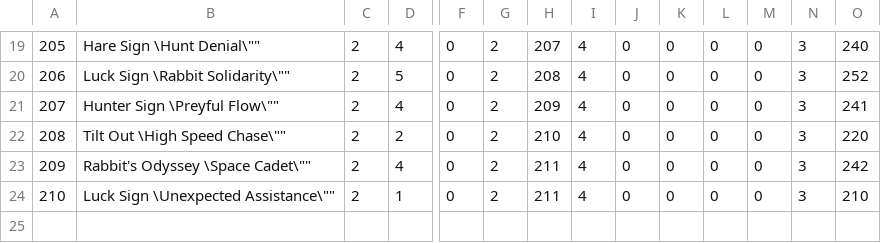
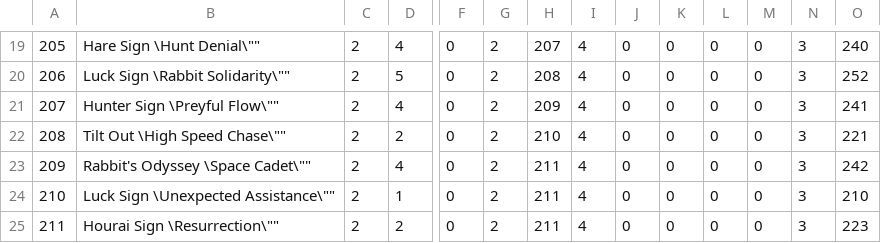
Before and after one commit to SokuDev/CharacterEngine, a CSV file: src/tewi/data/csv/tewi/spellcard.csv, drawn as a sheet; only a part is shown, gaps mark what is left out; rows hold the shown columns only; the diff names each change by its address in the sheet, - before the commit and + after, or states it on an @@ line.

Commit message:
Added spells and adjusted framedata

```diff
--- a/src/tewi/data/csv/tewi/spellcard.csv
+++ b/src/tewi/data/csv/tewi/spellcard.csv
-O22: 220
+O22: 221
+row 25: 211 | Hourai Sign \Resurrection\"" | 2 | 2 | 0 | 2 | 211 | 4 | 0 | 0 | 0 | 0 | 3 | 223
```
Also changed, not shown: 40 other files.
